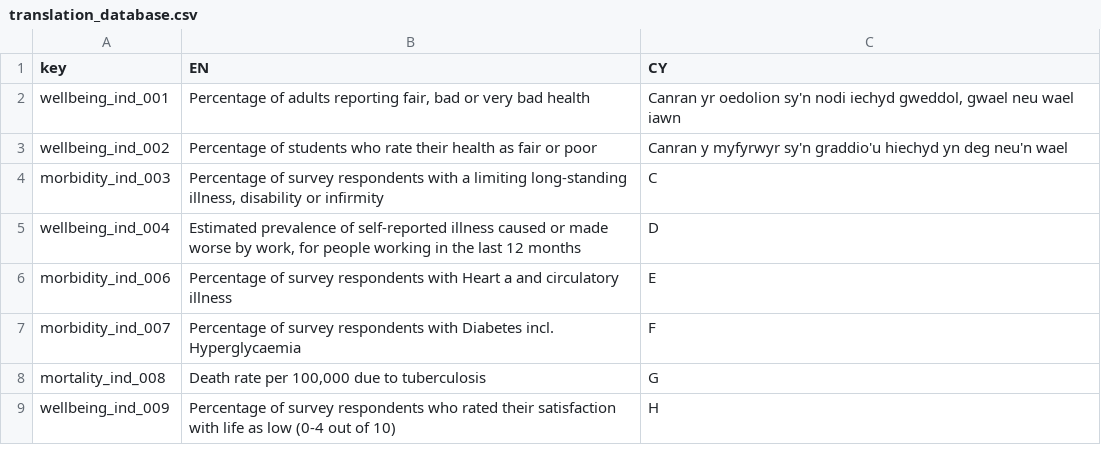
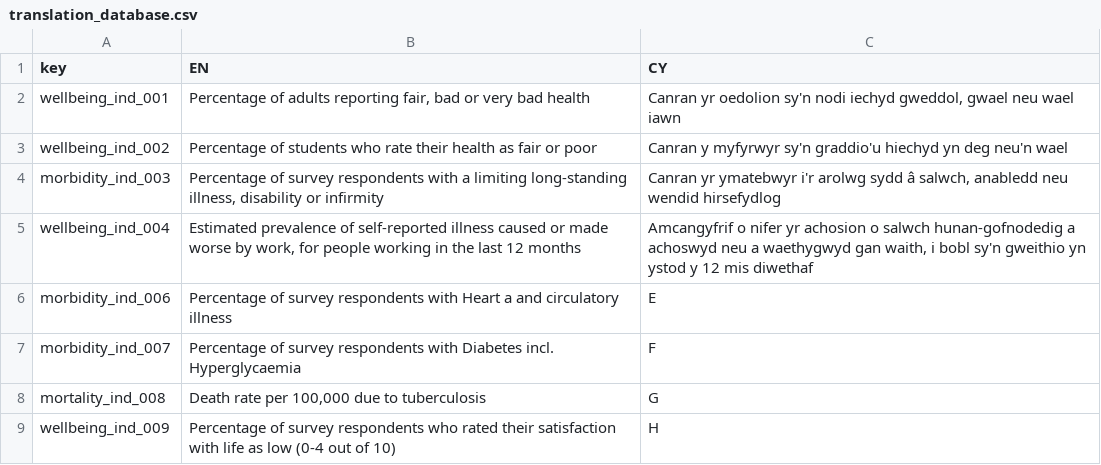
Before and after one commit to StatsRhian/whesApp, a CSV file: data/translation_database.csv, drawn as a sheet; only a part is shown.

Commit message:
Ensure UTF-8 and test

```diff
--- a/data/translation_database.csv
+++ b/data/translation_database.csv
@@ -3,4 +3,4 @@ wellbeing_ind_001,"Percentage of adults reporting fair, bad or very bad health",
 wellbeing_ind_002,Percentage of students who rate their health as fair or poor,Canran y myfyrwyr sy'n graddio'u hiechyd yn deg neu'n wael
-morbidity_ind_003,"Percentage of survey respondents with a limiting long-standing illness, disability or infirmity",C
-wellbeing_ind_004,"Estimated prevalence of self-reported illness caused or made worse by work, for people working in the last 12 months",D
+morbidity_ind_003,"Percentage of survey respondents with a limiting long-standing illness, disability or infirmity","Canran yr ymatebwyr i'r arolwg sydd â salwch, anabledd neu wendid hirsefydlog"
+wellbeing_ind_004,"Estimated prevalence of self-reported illness caused or made worse by work, for people working in the last 12 months","Amcangyfrif o nifer yr achosion o salwch hunan-gofnodedig a achoswyd neu a waethygwyd gan waith, i bobl sy'n gweithio yn ystod y 12 mis diwethaf"
 morbidity_ind_006,Percentage of survey respondents with Heart a and circulatory illness,E
```
